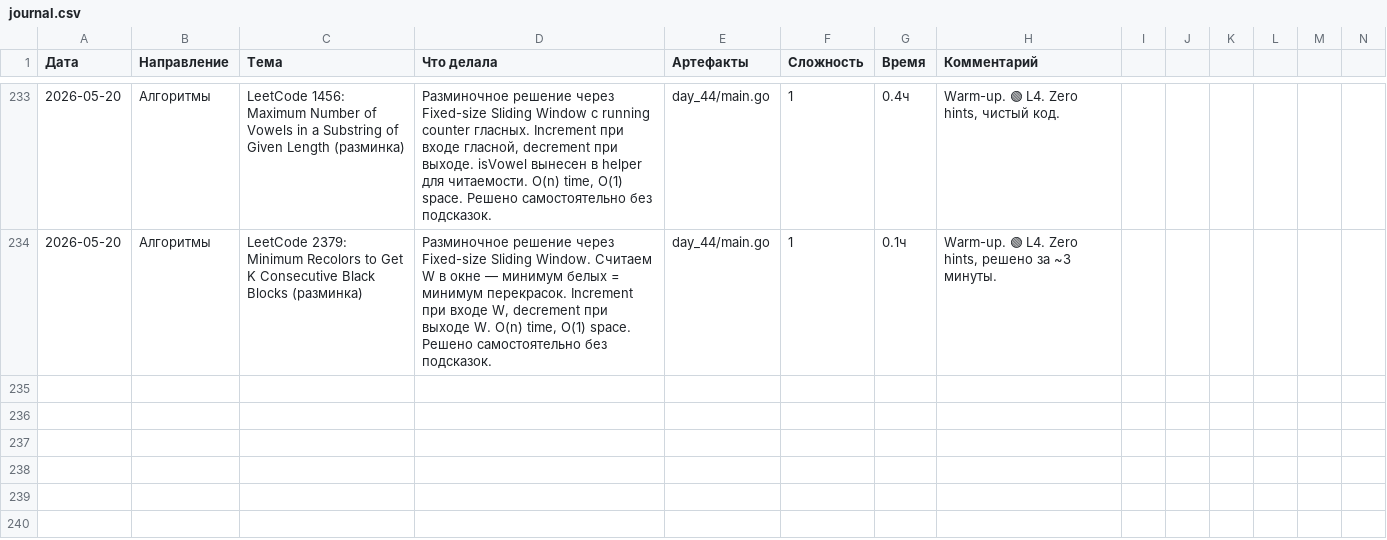
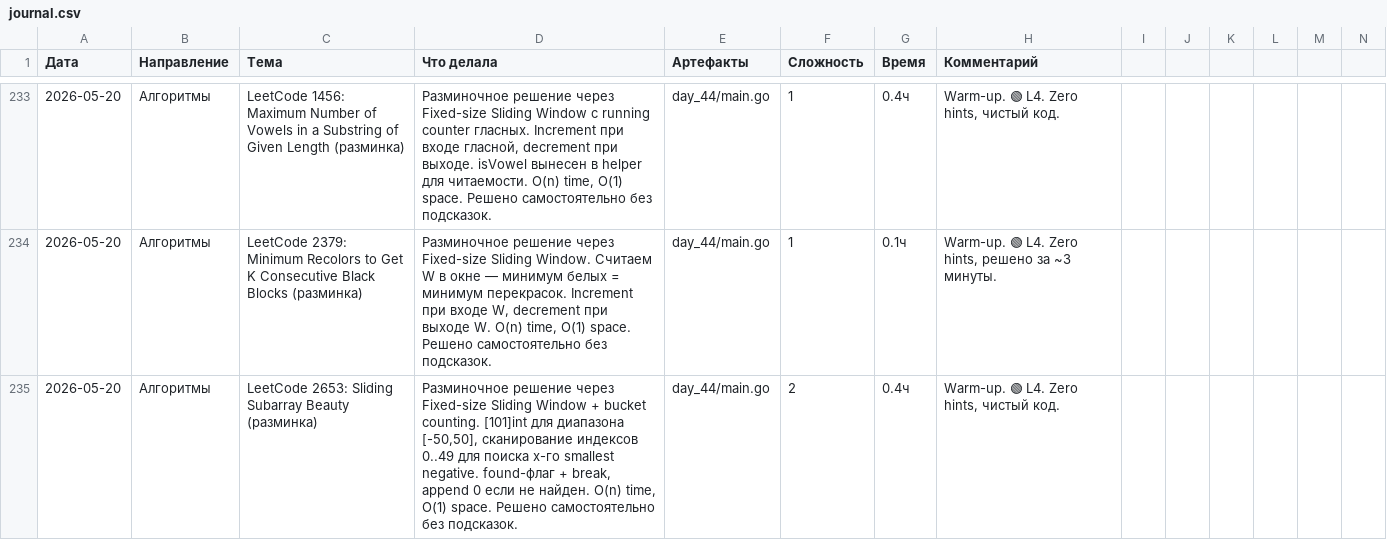
Before and after one commit to bryack/algorithms, a CSV file: journal.csv, drawn as a sheet; only a part is shown, gaps mark what is left out; the diff names each change by its address in the sheet, - before the commit and + after, or states it on an @@ line.

Commit message:
add LC 2653 Sliding Subarray Beauty warm-up
Fixed-size sliding window with bucket counting for order statistics.
- Bucket array [101]int for value range [-50, 50]
- Scan negatives from -50 upward to find x-th smallest
- Append 0 if fewer than x negatives in window
- O(n) time, O(1) space

```diff
--- a/journal.csv
+++ b/journal.csv
+row 235: 2026-05-20 | Алгоритмы | LeetCode 2653: Sliding Subarray Beauty (разминка) | Разминочное решение через Fixed-size Sliding Window + bucket counting. [101]int для диапазона [-50,50], сканирование индексов 0..49 для поиска x-го smallest negative. found-флаг + break, append 0 если не найден. O(n) time, O(1) space. Решено самостоятельно без подсказок. | day_44/main.go | 2 | 0.4ч | Warm-up. 🟢 L4. Zero hints, чистый код.
```
Also changed, not shown: 2 other files.
